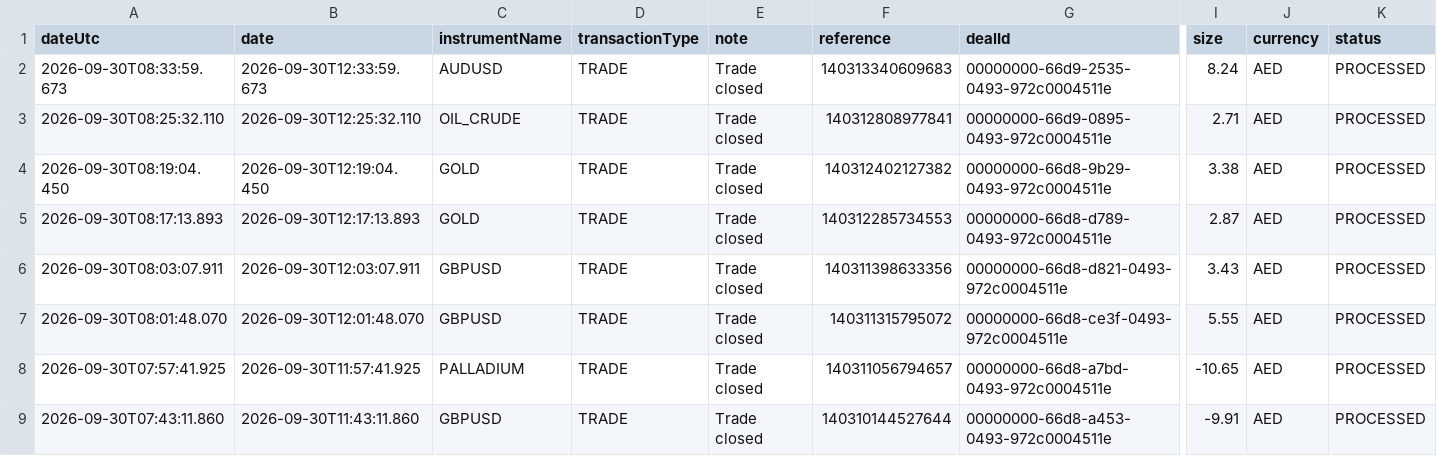
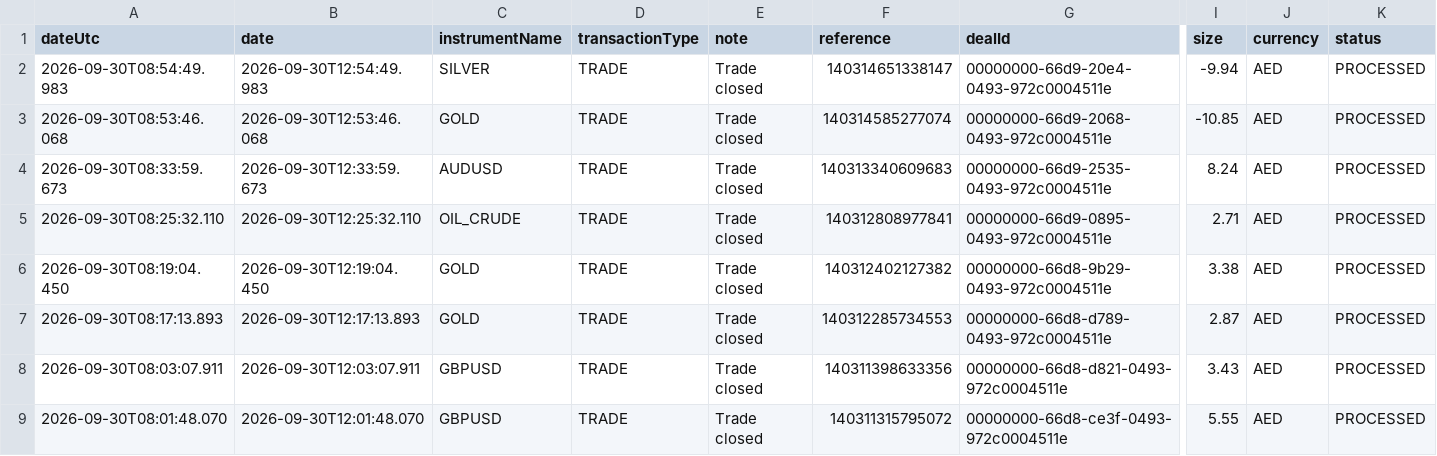
Before and after one commit to alameenahmed318-bit/capital.com-metal-trading-bot, a CSV file: metals_broker_trade_ledger.csv, drawn as a sheet; only a part is shown, gaps mark what is left out; the shorter side is filled out with more unchanged rows; rows hold the shown columns only; the diff names each change by its address in the sheet, - before the commit and + after, or states it on an @@ line.

```diff
--- a/metals_broker_trade_ledger.csv
+++ b/metals_broker_trade_ledger.csv
+row 2: 2026-09-30T08:54:49.983 | 2026-09-30T12:54:49.983 | SILVER | TRADE | Trade closed | 140314651338147 | 00000000-66d9-20e4-0493-972c0004511e | -9.94 | AED | PROCESSED
+row 3: 2026-09-30T08:53:46.068 | 2026-09-30T12:53:46.068 | GOLD | TRADE | Trade closed | 140314585277074 | 00000000-66d9-2068-0493-972c0004511e | -10.85 | AED | PROCESSED
```
Also changed, not shown: 8 other files.
